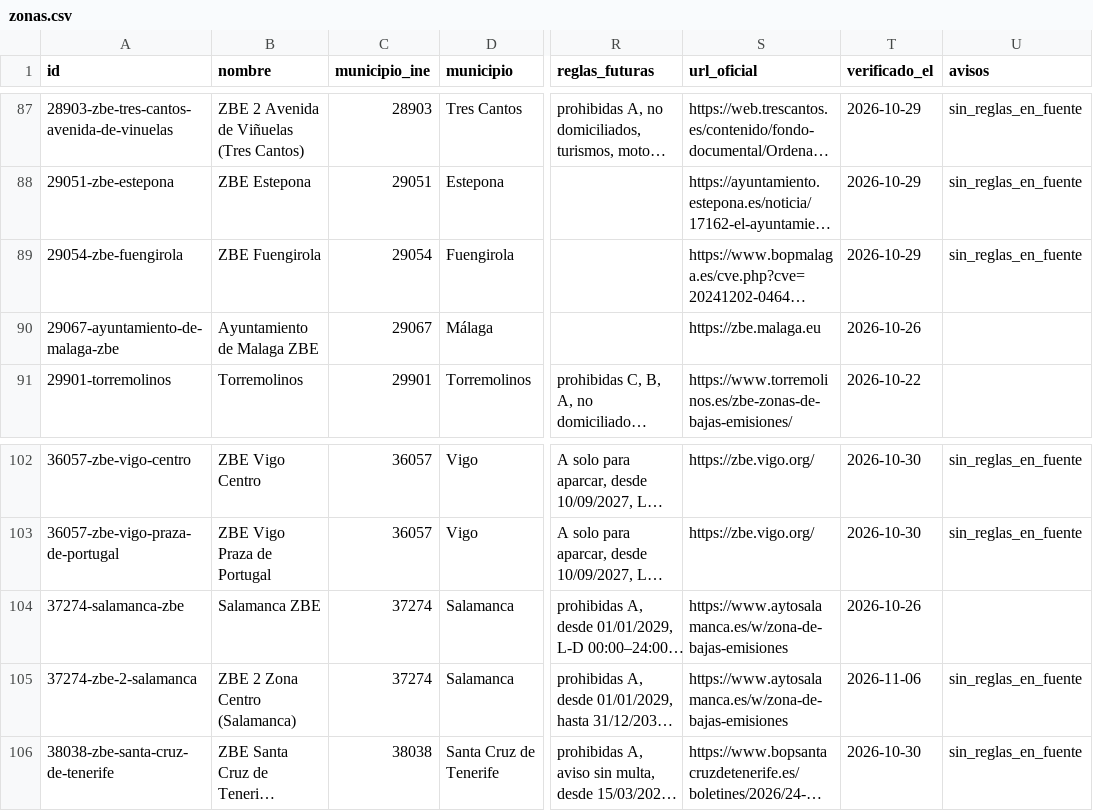
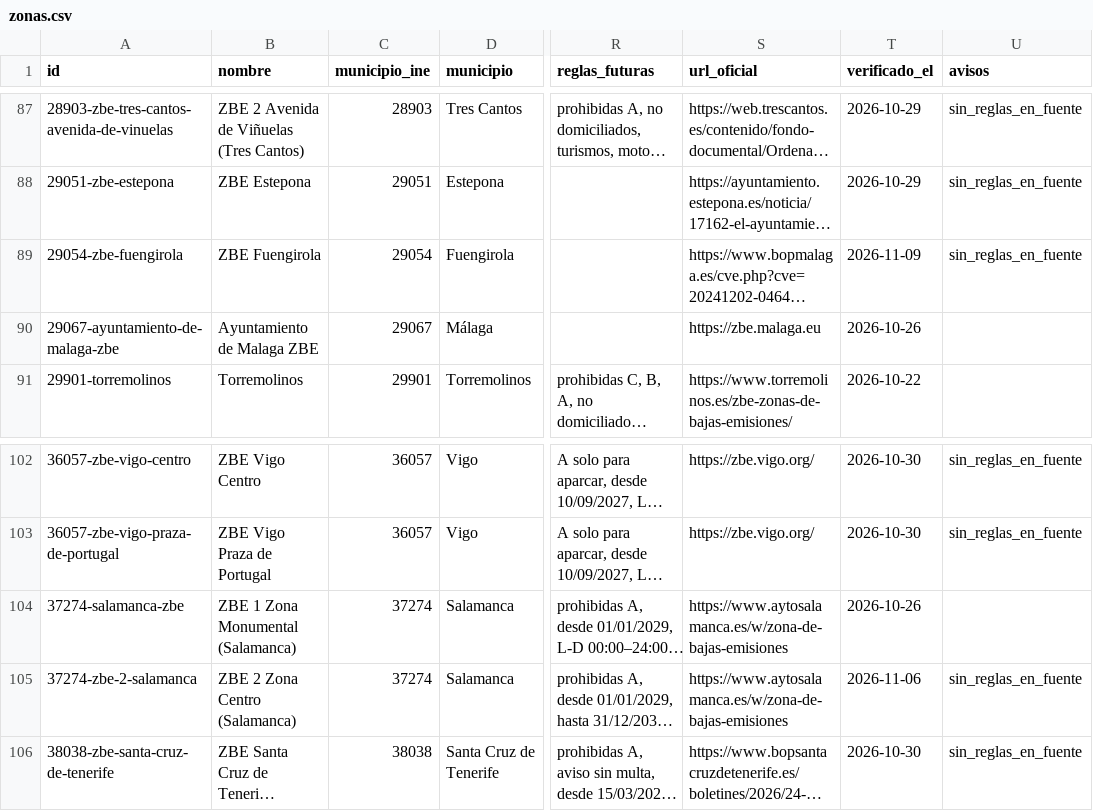
Before and after one commit to marcc992/atlaszbe-datos, a CSV file: data/zonas.csv, drawn as a sheet; only a part is shown, gaps mark what is left out; long unchanged cells end in …; the diff names each change by its address in the sheet, - before the commit and + after, or states it on an @@ line.

```diff
--- a/data/zonas.csv
+++ b/data/zonas.csv
-T89 (verificado_el): 2026-10-29
+T89 (verificado_el): 2026-11-09
-B104 (nombre): Salamanca ZBE
+B104 (nombre): ZBE 1 Zona Monumental (Salamanca)
```
Also changed, not shown: 4 other files.
